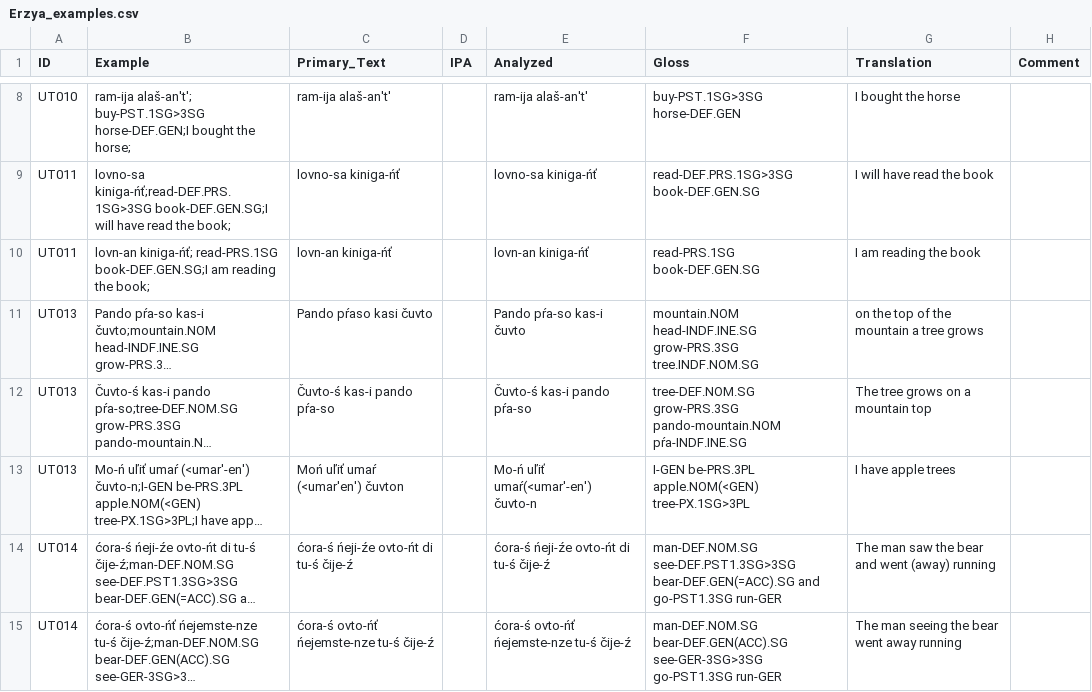
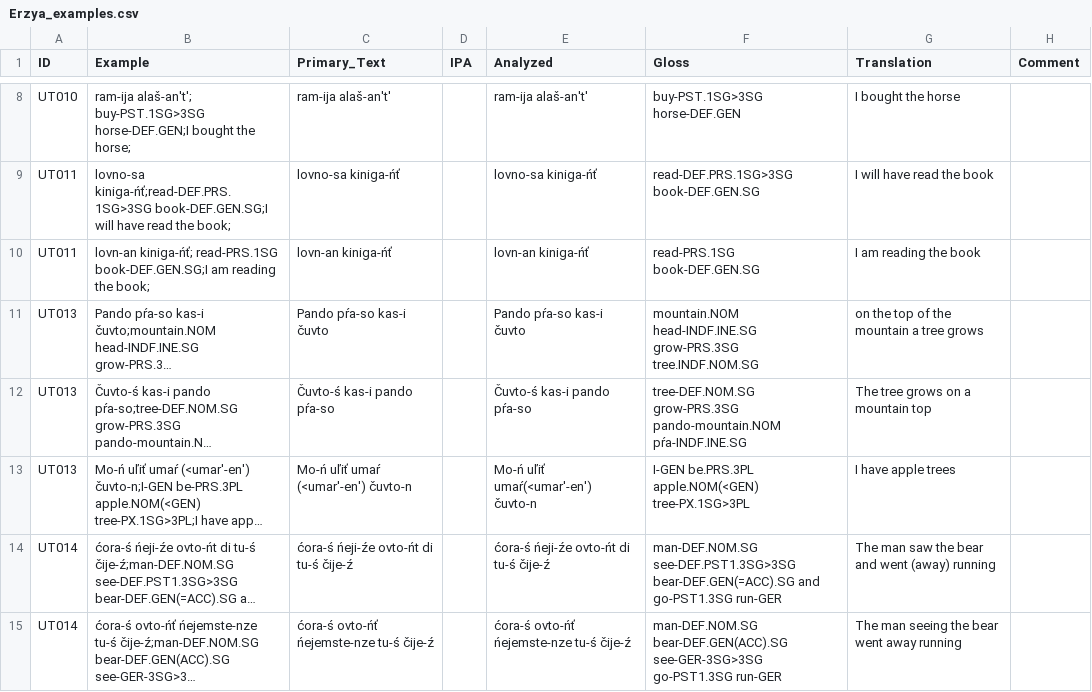
Before and after one commit to cldf-datasets/uratyp, a CSV file: raw/UT/language-tables/Erzya_examples.csv, drawn as a sheet; only a part is shown, gaps mark what is left out; long unchanged cells end in …; the diff covers the shown part only; the diff names each change by its address in the sheet, - before the commit and + after, or states it on an @@ line.

Commit message:
fixed Erzya examples

```diff
--- a/raw/UT/language-tables/Erzya_examples.csv
+++ b/raw/UT/language-tables/Erzya_examples.csv
-C11 (Primary_Text): Pando pŕaso kasi čuvto
+C11 (Primary_Text): Pando pŕa-so kas-i čuvto
-C13 (Primary_Text): Moń uľiť umaŕ (<umar'en') čuvton
+C13 (Primary_Text): Mo-ń uľiť umaŕ (<umar'-en') čuvto-n
-F13 (Gloss): I-GEN be-PRS.3PL apple.NOM(<GEN) tree-PX.1SG>3PL
+F13 (Gloss): I-GEN be.PRS.3PL apple.NOM(<GEN) tree-PX.1SG>3PL
```
Also changed, not shown: 7 edited cells elsewhere in this file, 2 other files.
